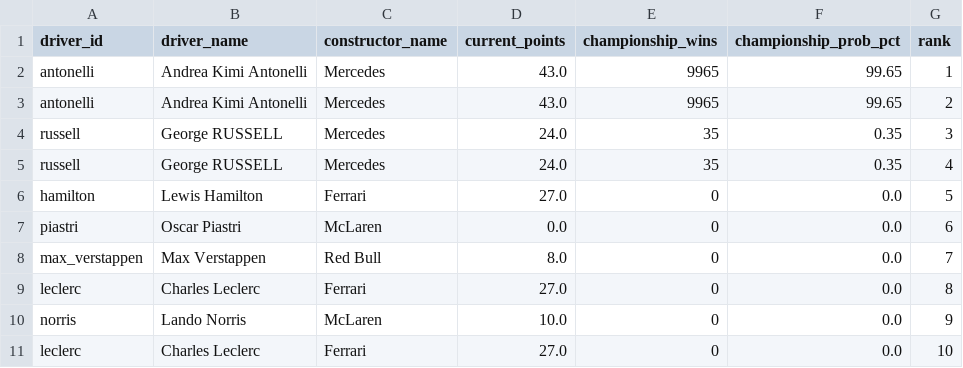
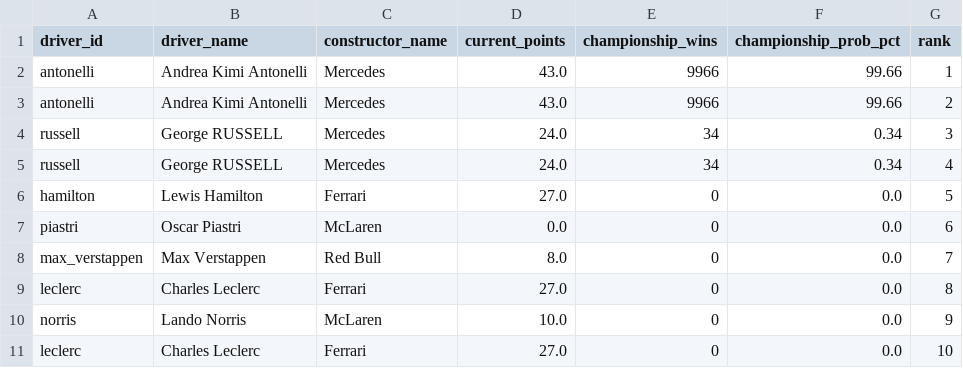
Before and after one commit to sreemaanshivkirth05/f1-predictor, a CSV file: data/championship_probabilities.csv, drawn as a sheet; only a part is shown.

```diff
--- a/data/championship_probabilities.csv
+++ b/data/championship_probabilities.csv
@@ -1,6 +1,6 @@
 driver_id,driver_name,constructor_name,current_points,championship_wins,championship_prob_pct,rank
-antonelli,Andrea Kimi Antonelli,Mercedes,43.0,9965,99.65,1
-antonelli,Andrea Kimi Antonelli,Mercedes,43.0,9965,99.65,2
-russell,George RUSSELL,Mercedes,24.0,35,0.35,3
-russell,George RUSSELL,Mercedes,24.0,35,0.35,4
+antonelli,Andrea Kimi Antonelli,Mercedes,43.0,9966,99.66,1
+antonelli,Andrea Kimi Antonelli,Mercedes,43.0,9966,99.66,2
+russell,George RUSSELL,Mercedes,24.0,34,0.34,3
+russell,George RUSSELL,Mercedes,24.0,34,0.34,4
 hamilton,Lewis Hamilton,Ferrari,27.0,0,0.0,5
```
Also changed, not shown: data/final_predictions.csv, data/monte_carlo_results.csv, 2 other files.
